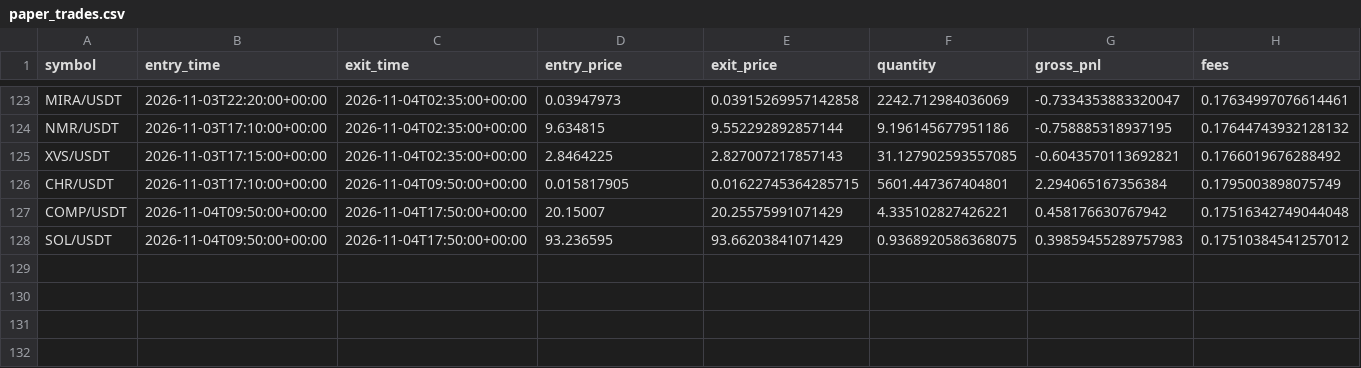
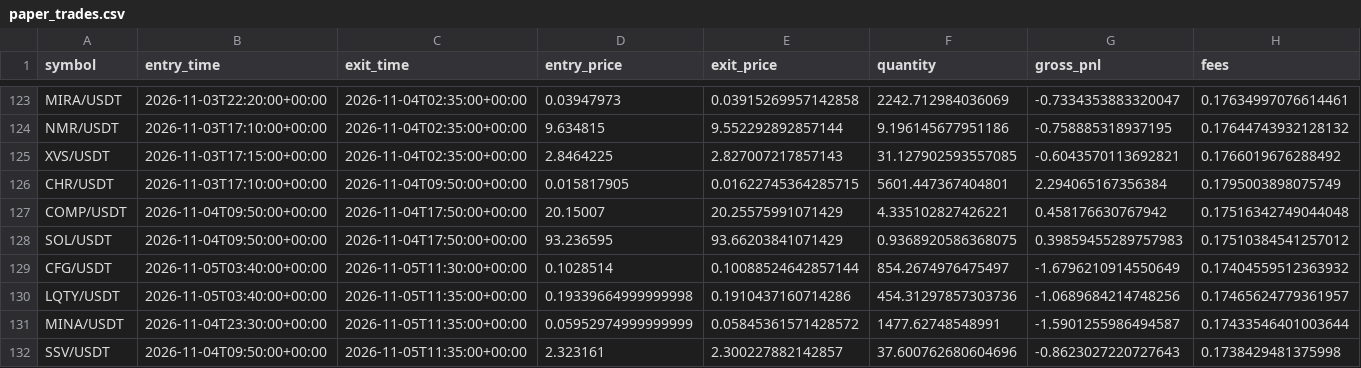
Before and after one commit to Sdka21/fvg-paper-bot, a CSV file: reports/paper_trades.csv, drawn as a sheet; only a part is shown, gaps mark what is left out; rows hold the shown columns only; the diff names each change by its address in the sheet, - before the commit and + after, or states it on an @@ line.

```diff
--- a/reports/paper_trades.csv
+++ b/reports/paper_trades.csv
+row 129: CFG/USDT | 2026-11-05T03:40:00+00:00 | 2026-11-05T11:30:00+00:00 | 0.1028514 | 0.10088524642857144 | 854.2674976475497 | -1.6796210914550649 | 0.17404559512363932
+row 130: LQTY/USDT | 2026-11-05T03:40:00+00:00 | 2026-11-05T11:35:00+00:00 | 0.19339664999999998 | 0.1910437160714286 | 454.31297857303736 | -1.0689684214748256 | 0.17465624779361957
+row 131: MINA/USDT | 2026-11-04T23:30:00+00:00 | 2026-11-05T11:35:00+00:00 | 0.05952974999999999 | 0.05845361571428572 | 1477.62748548991 | -1.5901255986494587 | 0.17433546401003644
+row 132: SSV/USDT | 2026-11-04T09:50:00+00:00 | 2026-11-05T11:35:00+00:00 | 2.323161 | 2.300227882142857 | 37.600762680604696 | -0.8623027220727643 | 0.1738429481375998
```
Also changed, not shown: reports/paper_equity.csv, reports/scalp_equity.csv, 3 other files.
